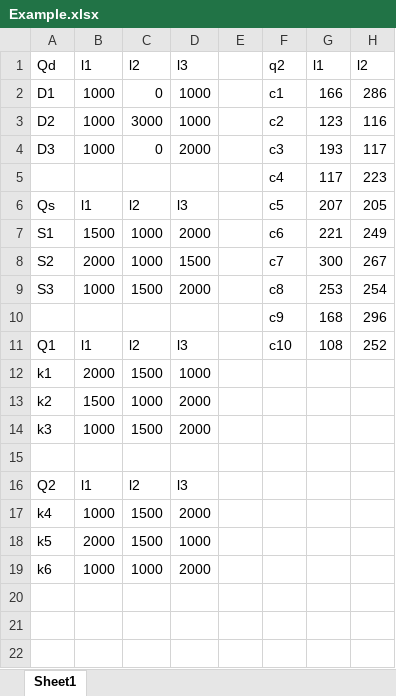
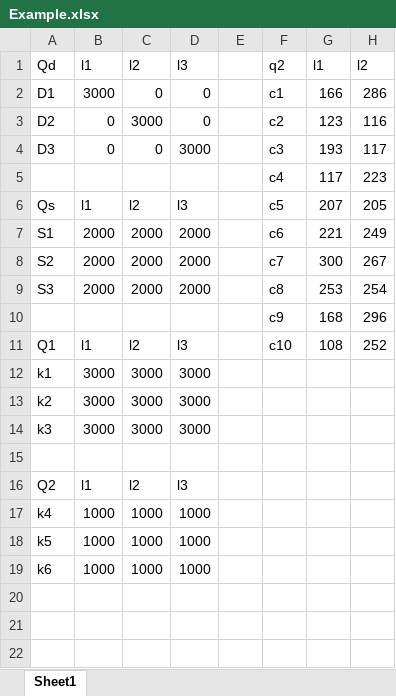
Before and after one commit to rajpootsukhpal/MDMS-MCVRP, an Excel workbook: Example.xlsx, sheet Sheet1, drawn as a sheet; only a part is shown; values as stored, in another font and other column widths than the file's, no borders; the diff names each change by its address in the sheet, - before the commit and + after, or states it on an @@ line.

Commit message:
Add files via upload

```diff
--- a/Example.xlsx (sheet Sheet1)
+++ b/Example.xlsx (sheet Sheet1)
-B2 (l1): 1000
+B2 (l1): 3000
-D2:D3 (l3): 1000
+D2:D3 (l3): 0
-B3:B4 (l1): 1000
+B3:B4 (l1): 0
-D4 (l3): 2000
+D4 (l3): 3000
-B7 (l1): 1500
+B7 (l1): 2000
-C7:C8 (l2): 1000
+C7:C8 (l2): 2000
-D8 (l3): 1500
+D8 (l3): 2000
-B9 (l1): 1000
+B9 (l1): 2000
-C9 (l2): 1500
+C9 (l2): 2000
-B12 (l1): 2000
+B12 (l1): 3000
-C12 (l2): 1500
+C12 (l2): 3000
-D12 (l3): 1000
+D12 (l3): 3000
-B13 (l1): 1500
+B13 (l1): 3000
-C13 (l2): 1000
+C13 (l2): 3000
-D13:D14 (l3): 2000
+D13:D14 (l3): 3000
-B14 (l1): 1000
+B14 (l1): 3000
-C14 (l2): 1500
+C14 (l2): 3000
-C17:C18 (l2): 1500
+C17:C18 (l2): 1000
-D17 (l3): 2000
+D17 (l3): 1000
-B18 (l1): 2000
+B18 (l1): 1000
-D19 (l3): 2000
+D19 (l3): 1000
```
